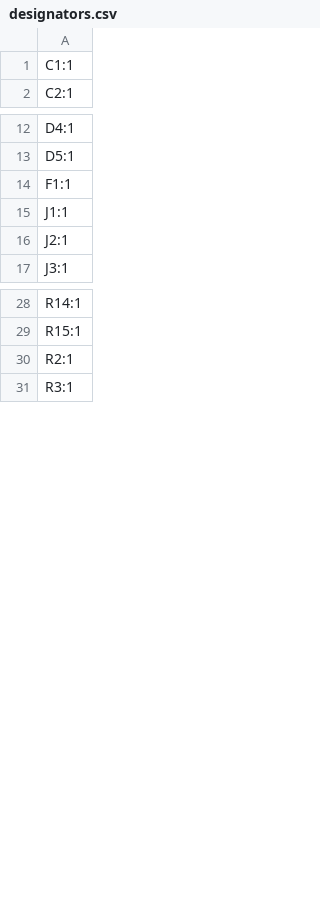
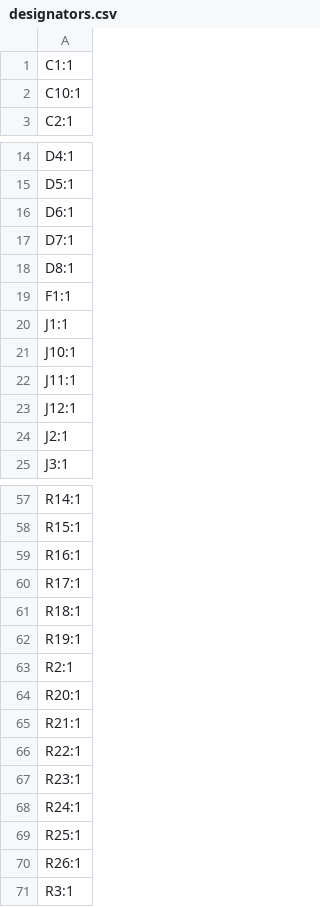
Before and after one commit to p3pperPi/ESP-Mini-PF-base-circuit, a CSV file: KiCAD/production/designators.csv, drawn as a sheet; only a part is shown, gaps mark what is left out; the diff covers the shown part only; the diff names each change by its address in the sheet, - before the commit and + after, or states it on an @@ line.

```diff
--- a/KiCAD/production/designators.csv
+++ b/KiCAD/production/designators.csv
+row 2: C10:1
+row 16: D6:1
+row 17: D7:1
+row 18: D8:1
+row 21: J10:1
+row 22: J11:1
+row 23: J12:1
+row 59: R16:1
+row 60: R17:1
+row 61: R18:1
+row 62: R19:1
+row 64: R20:1
+row 65: R21:1
+row 66: R22:1
+row 67: R23:1
+row 68: R24:1
+row 69: R25:1
+row 70: R26:1
```
Also changed, not shown: 24 added rows and 1 removed row elsewhere in this file, KiCAD/production/bom.csv, KiCAD/production/positions.csv, 5 other files.
